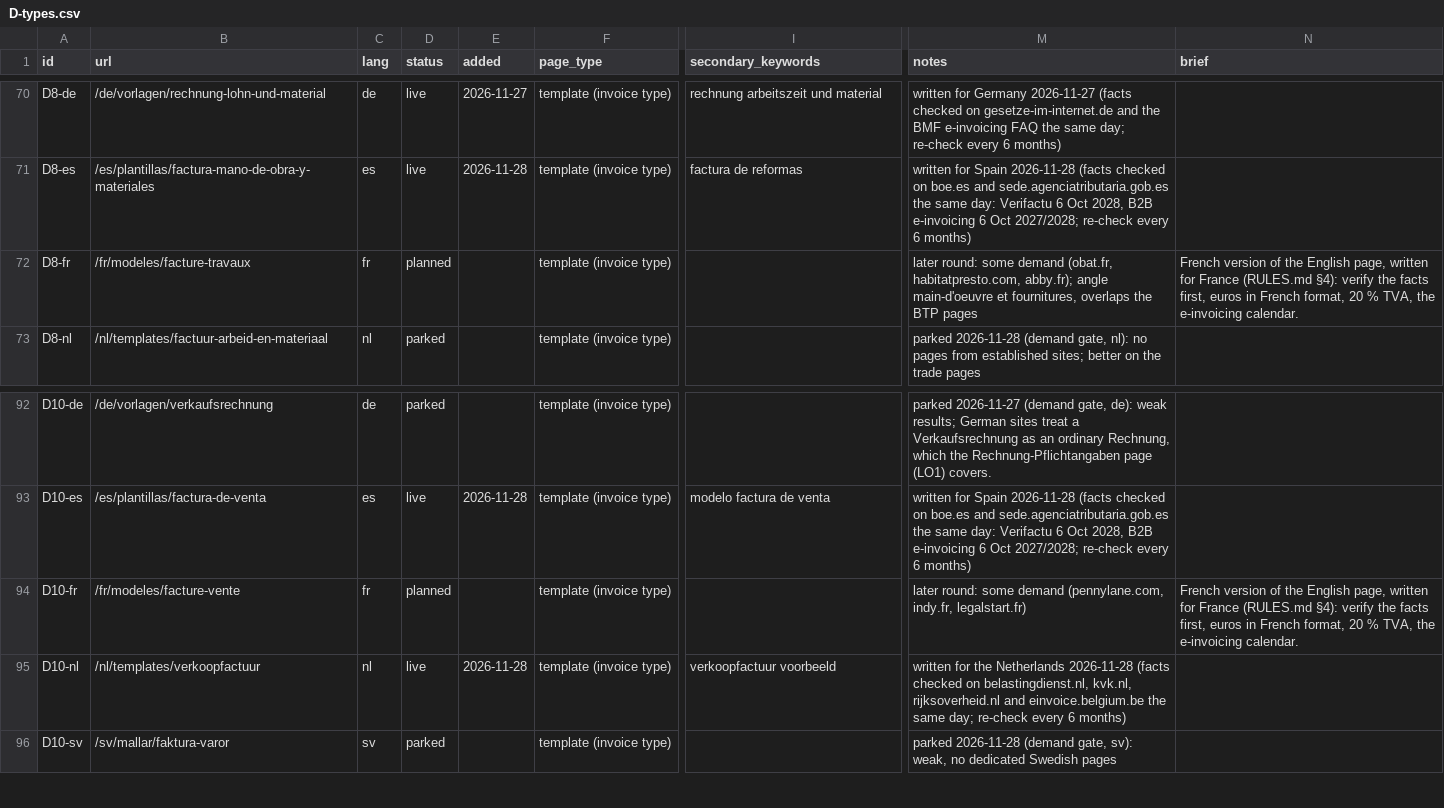
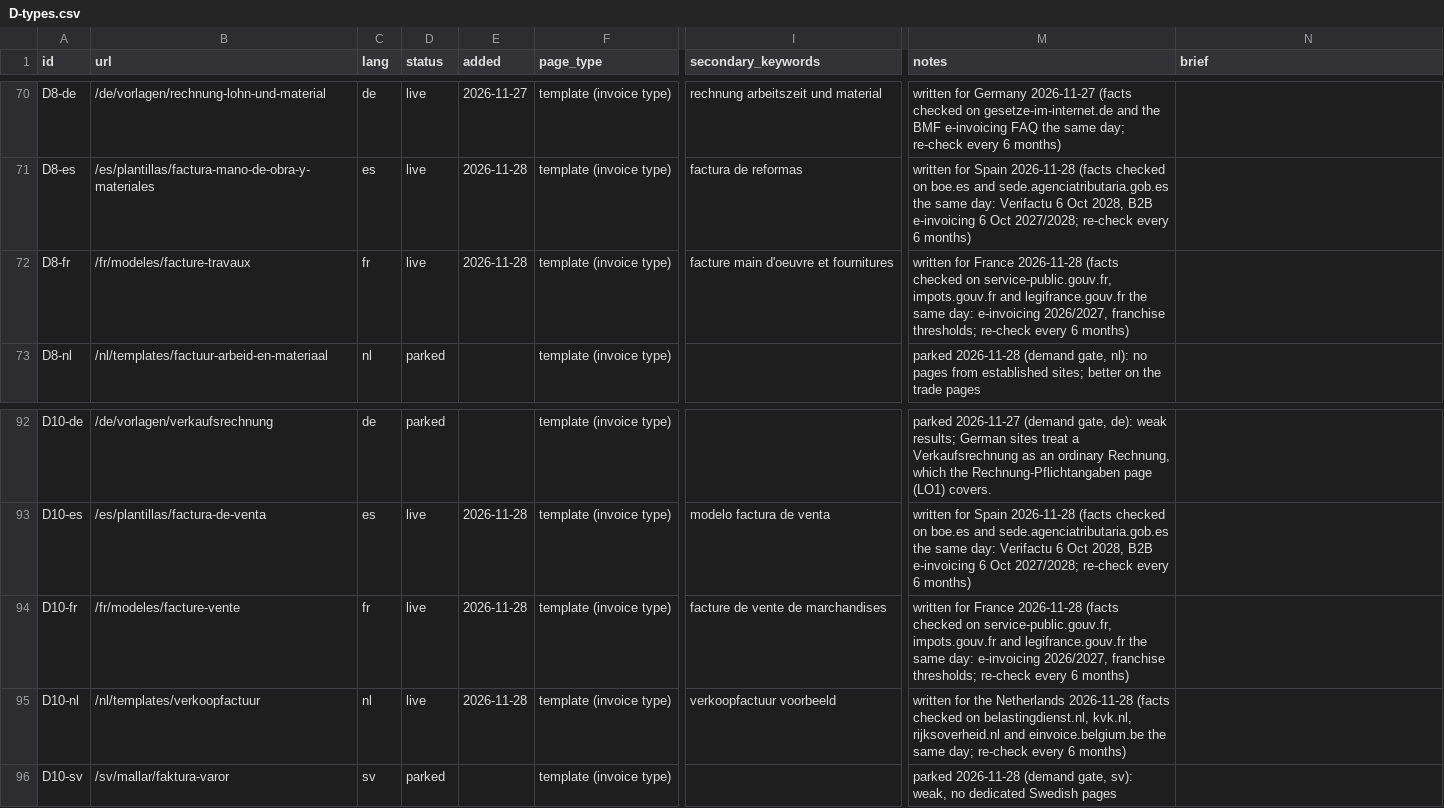
Before and after one commit to xgino/invoicor_web, a CSV file: seo/pages/D-types.csv, drawn as a sheet; only a part is shown, gaps mark what is left out; the diff names each change by its address in the sheet, - before the commit and + after, or states it on an @@ line.

Commit message:
feat(seo): facture travaux (D8-fr) and facture de vente (D10-fr) under /fr/modeles, written for France; French invoice types complete (R30)

```diff
--- a/seo/pages/D-types.csv
+++ b/seo/pages/D-types.csv
-D72 (status): planned
+D72 (status): live
-E72 (added): (empty)
+E72 (added): 2026-11-28
-I72 (secondary_keywords): (empty)
+I72 (secondary_keywords): facture main d'oeuvre et fournitures
-M72 (notes): later round: some demand (obat.fr, habitatpresto.com, abby.fr); angle main-d'oeuvre et fournitures, overlaps the BTP pages
+M72 (notes): written for France 2026-11-28 (facts checked on service-public.gouv.fr, impots.gouv.fr and legifrance.gouv.fr the same day: e-invoicing 2026/2027, franchise thresholds; re-check every 6 months)
-N72 (brief): French version of the English page, written for France (RULES.md §4): verify the facts first, euros in French format, 20 % TVA, the e-invoicing calendar.
+N72 (brief): (empty)
-D94 (status): planned
+D94 (status): live
-E94 (added): (empty)
+E94 (added): 2026-11-28
-I94 (secondary_keywords): (empty)
+I94 (secondary_keywords): facture de vente de marchandises
-M94 (notes): later round: some demand (pennylane.com, indy.fr, legalstart.fr)
+M94 (notes): written for France 2026-11-28 (facts checked on service-public.gouv.fr, impots.gouv.fr and legifrance.gouv.fr the same day: e-invoicing 2026/2027, franchise thresholds; re-check every 6 months)
-N94 (brief): French version of the English page, written for France (RULES.md §4): verify the facts first, euros in French format, 20 % TVA, the e-invoicing calendar.
+N94 (brief): (empty)
```
Also changed, not shown: 8 other files.
